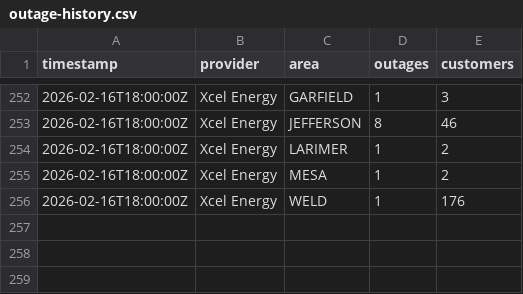
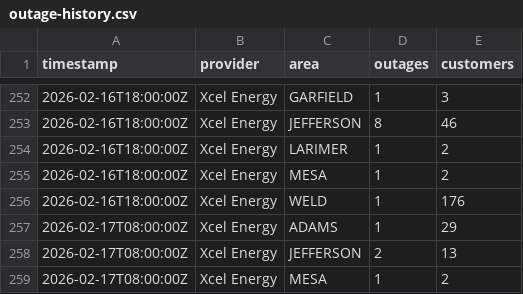
Before and after one commit to aachokey/denver-outages, a CSV file: outage-history.csv, drawn as a sheet; only a part is shown, gaps mark what is left out; the diff names each change by its address in the sheet, - before the commit and + after, or states it on an @@ line.

```diff
--- a/outage-history.csv
+++ b/outage-history.csv
+row 257: 2026-02-17T08:00:00Z | Xcel Energy | ADAMS | 1 | 29
+row 258: 2026-02-17T08:00:00Z | Xcel Energy | JEFFERSON | 2 | 13
+row 259: 2026-02-17T08:00:00Z | Xcel Energy | MESA | 1 | 2
```
Also changed, not shown: 3 other files.
